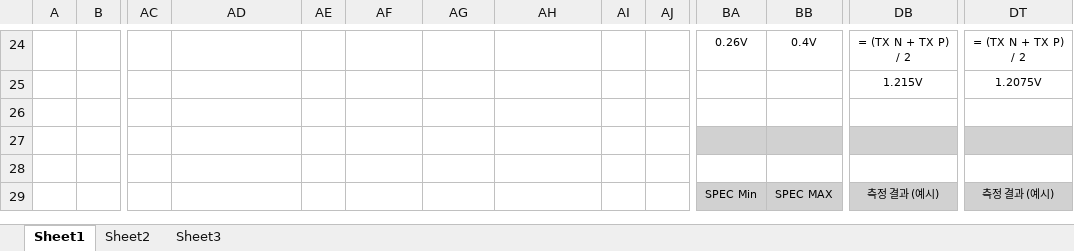
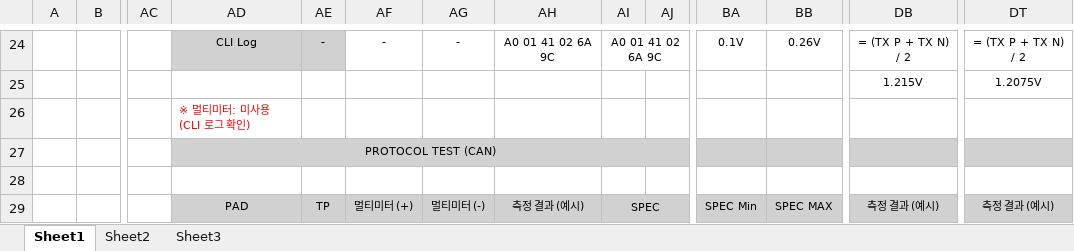
Before and after one commit to oio9595/Global_Technologies_FW, an Excel workbook: ID804/ID804_FA_Board/Docs/id804_fa_board_test_plan_자료용.xlsx, sheet Sheet1, drawn as a sheet; only a part is shown, gaps mark what is left out; values as stored, in another font and other column widths than the file's, no borders; the diff covers the shown part only; the diff names each change by its address in the sheet, - before the commit and + after, or states it on an @@ line.

```diff
--- a/ID804/ID804_FA_Board/Docs/id804_fa_board_test_plan_자료용.xlsx (sheet Sheet1)
+++ b/ID804/ID804_FA_Board/Docs/id804_fa_board_test_plan_자료용.xlsx (sheet Sheet1)
-AD24: (empty)
+AD24: CLI Log
-AD24:AE24 fill: none
+AD24:AE24 fill: #D1D1D1
-AE24: (empty)
+AE24: -
-AF24: (empty)
+AF24: -
-AG24: (empty)
+AG24: -
-AH24: (empty)
+AH24: A0 01 41 02 6A 9C
-AI24: (empty)
+AI24: A0 01 41 02 6A 9C
+AI24:AJ24 merged
-BA24: 0.26V
+BA24: 0.1V
-BB24: 0.4V
+BB24: 0.26V
-DB24: = (TX N + TX P) / 2
+DB24: = (TX P + TX N) / 2
-DT24: = (TX N + TX P) / 2
+DT24: = (TX P + TX N) / 2
-AD26: (empty)
+AD26: ※ 멀티미터: 미사용 (CLI 로그 확인)
-AD27: (empty)
+AD27: PROTOCOL TEST (CAN)
-AD27:AJ27 fill: none
+AD27:AJ27 fill: #D1D1D1
+AD27:AJ27 merged
-AD29: (empty)
+AD29: PAD
-AD29:AJ29 fill: none
+AD29:AJ29 fill: #D1D1D1
-AE29: (empty)
+AE29: TP
-AF29: (empty)
+AF29: 멀티미터 (+)
-AG29: (empty)
+AG29: 멀티미터 (-)
-AH29: (empty)
+AH29: 측정 결과 (예시)
-AI29: (empty)
+AI29: SPEC
+AI29:AJ29 merged
```
Also changed, not shown: 1 added row, 95 edited cells, cell formats and merged cells elsewhere in this sheet, sheet Sheet3, sheet Sheet2, ID804/ID804_FA_Board/Docs/261012_ID804 FA_BOARD TEST_PLAN_v1.xlsx, ID804/ID804_FA_Board/Docs/Firmware_Development_Documentation.xlsx, 3 other files.
